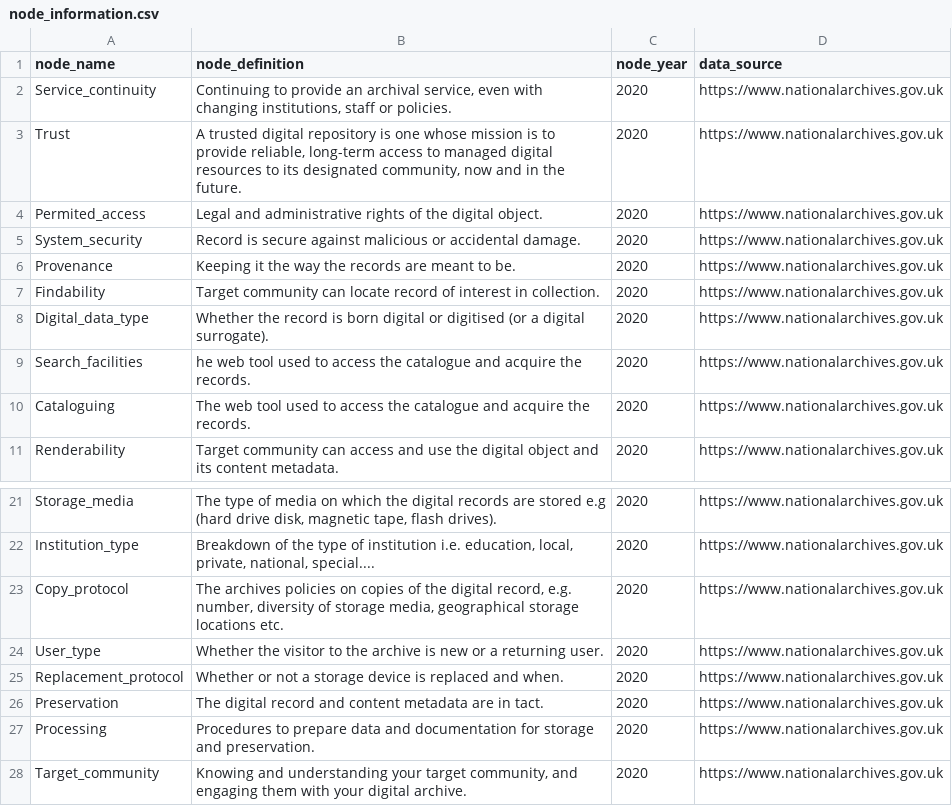
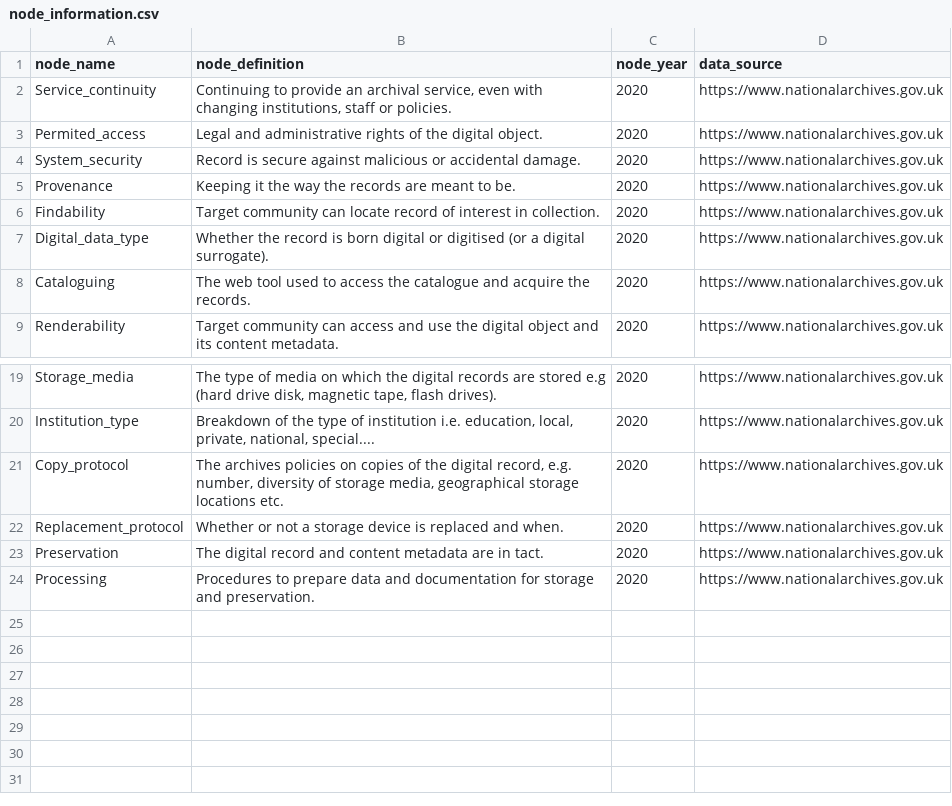
Before and after one commit to nationalarchives/DiAGRAM, a CSV file: node_information.csv, drawn as a sheet; only a part is shown, gaps mark what is left out; the diff names each change by its address in the sheet, - before the commit and + after, or states it on an @@ line.

Commit message:
Removed the following nodes from the model: Target Community, User Type, Search Facilities, Trust

```diff
--- a/node_information.csv
+++ b/node_information.csv
-row 3: Trust | A trusted digital repository is one whose mission is to provide reliable, long-term access to managed digital resources to its designated community, now and in the future. | 2020 | https://www.nationalarchives.gov.uk
-row 9: Search_facilities | he web tool used to access the catalogue and acquire the records. | 2020 | https://www.nationalarchives.gov.uk
-row 24: User_type | Whether the visitor to the archive is new or a returning user. | 2020 | https://www.nationalarchives.gov.uk
-row 28: Target_community | Knowing and understanding your target community, and engaging them with your digital archive. | 2020 | https://www.nationalarchives.gov.uk
```
Also changed, not shown: node_states.csv, 2 other files.
